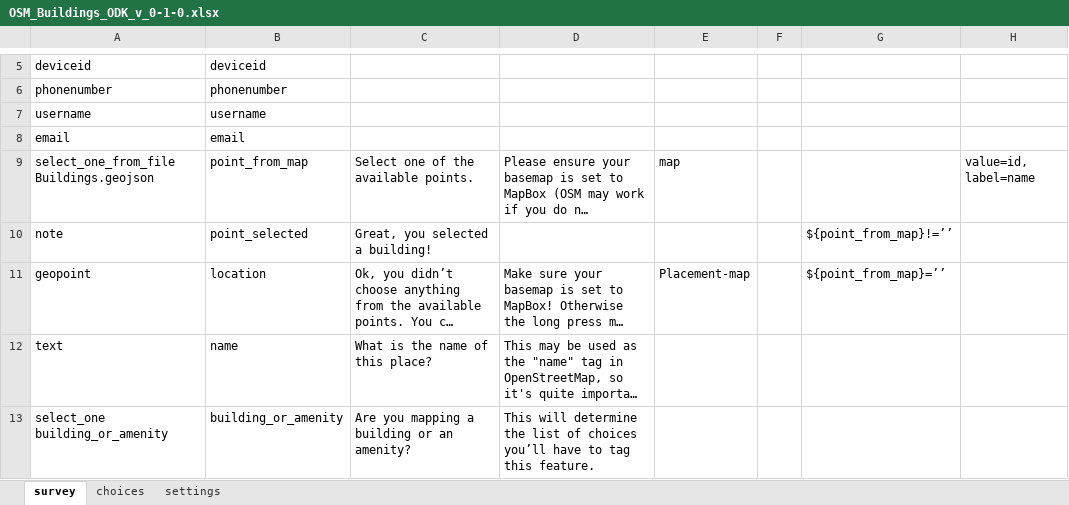
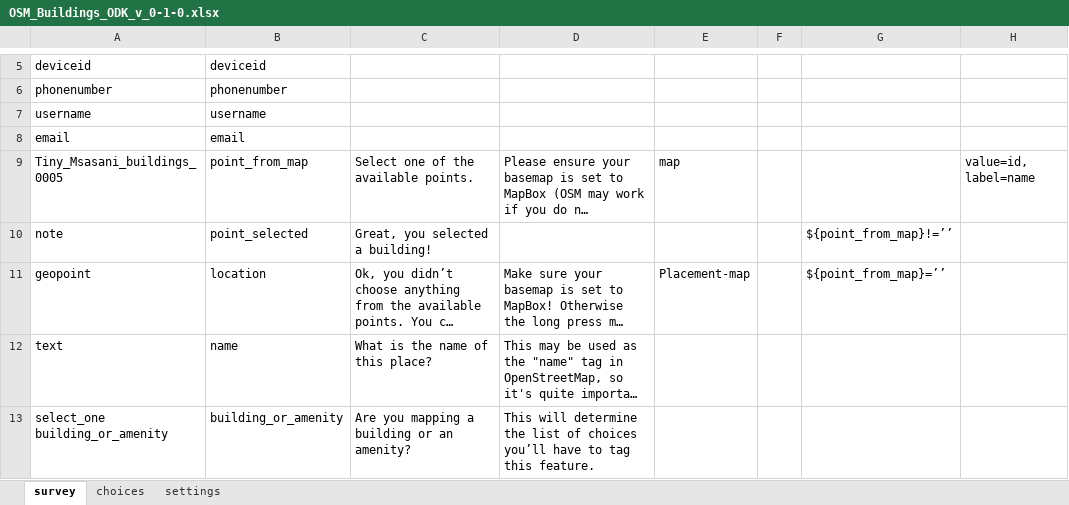
Before and after one commit to ivangayton/field-map-odk, an Excel workbook: odk_fieldmap/static/forms/OSM_Buildings_ODK_v_0-1-0.xlsx, sheet survey, drawn as a sheet; only a part is shown, gaps mark what is left out; long unchanged cells end in …; values as stored, in another font and other column widths than the file's, no borders; charts and pictures not drawn; the diff names each change by its address in the sheet, - before the commit and + after, or states it on an @@ line.

```diff
--- a/odk_fieldmap/static/forms/OSM_Buildings_ODK_v_0-1-0.xlsx (sheet survey)
+++ b/odk_fieldmap/static/forms/OSM_Buildings_ODK_v_0-1-0.xlsx (sheet survey)
-A9: select_one_from_file Buildings.geojson
+A9: Tiny_Msasani_buildings_0005
```
Also changed, not shown: sheet settings, charts or pictures, 1 other file.
